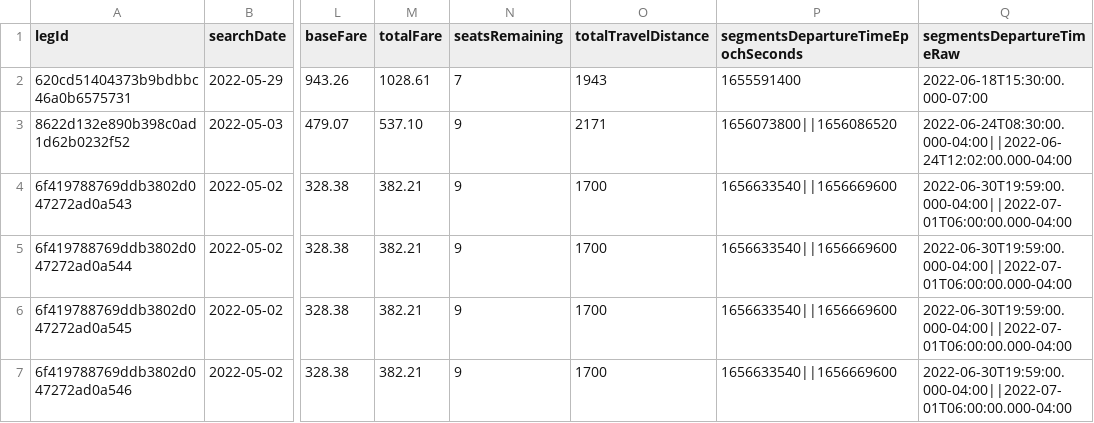
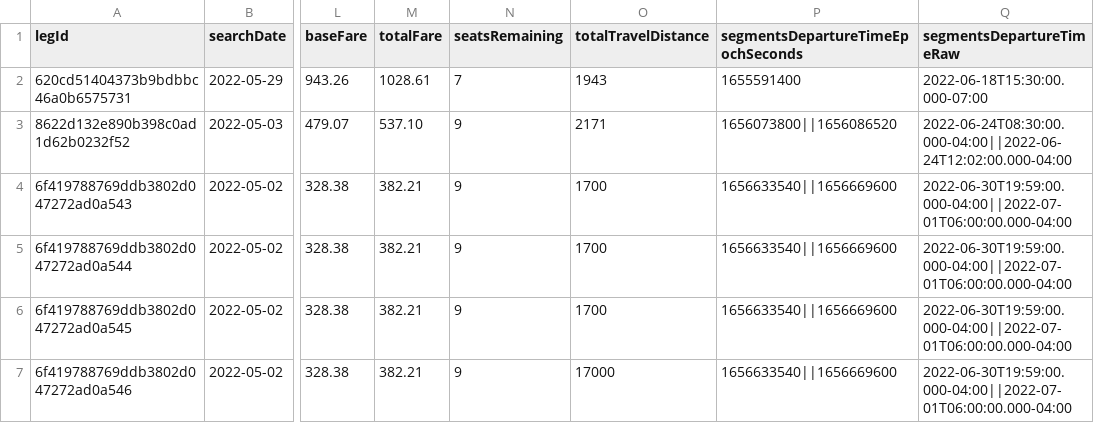
Before and after one commit to GuidoBergman/7574-FlightsOptimizer, a CSV file: data/short1.csv, drawn as a sheet; only a part is shown, gaps mark what is left out; the diff names each change by its address in the sheet, - before the commit and + after, or states it on an @@ line.

```diff
--- a/data/short1.csv
+++ b/data/short1.csv
-O7 (totalTravelDistance): 1700
+O7 (totalTravelDistance): 17000
```
Also changed, not shown: 6 other files.
